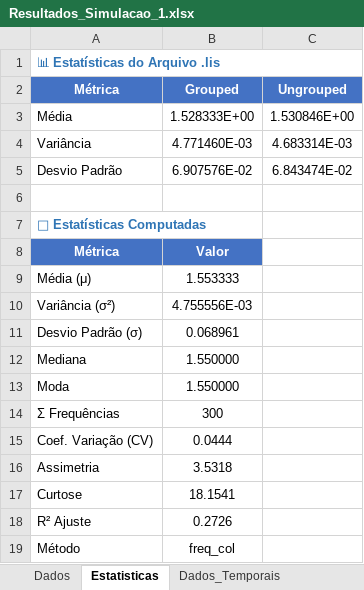
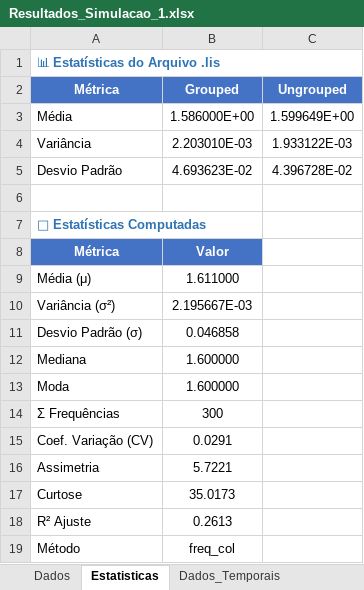
Before and after one commit to Jottynha/LIS-ANALYSIS, an Excel workbook: Simulation_Result/Resultados_Simulacao_1.xlsx, sheet Estatisticas, drawn as a sheet; values as stored, in another font and other column widths than the file's, no borders; the diff names each change by its address in the sheet, - before the commit and + after, or states it on an @@ line.

```diff
--- a/Simulation_Result/Resultados_Simulacao_1.xlsx (sheet Estatisticas)
+++ b/Simulation_Result/Resultados_Simulacao_1.xlsx (sheet Estatisticas)
-B3 (Grouped): 1.528333E+00
+B3 (Grouped): 1.586000E+00
-C3 (Ungrouped): 1.530846E+00
+C3 (Ungrouped): 1.599649E+00
-B4 (Grouped): 4.771460E-03
+B4 (Grouped): 2.203010E-03
-C4 (Ungrouped): 4.683314E-03
+C4 (Ungrouped): 1.933122E-03
-B5 (Grouped): 6.907576E-02
+B5 (Grouped): 4.693623E-02
-C5 (Ungrouped): 6.843474E-02
+C5 (Ungrouped): 4.396728E-02
-B9 (Grouped): 1.553333
+B9 (Grouped): 1.611000
-B10 (Grouped): 4.755556E-03
+B10 (Grouped): 2.195667E-03
-B11 (Grouped): 0.068961
+B11 (Grouped): 0.046858
-B12:B13 (Grouped): 1.550000
+B12:B13 (Grouped): 1.600000
-B15 (Grouped): 0.0444
+B15 (Grouped): 0.0291
-B16 (Grouped): 3.5318
+B16 (Grouped): 5.7221
-B17 (Grouped): 18.1541
+B17 (Grouped): 35.0173
-B18 (Grouped): 0.2726
+B18 (Grouped): 0.2613
```
Also changed, not shown: sheet Dados_Temporais, sheet Dados, 4 other files.
